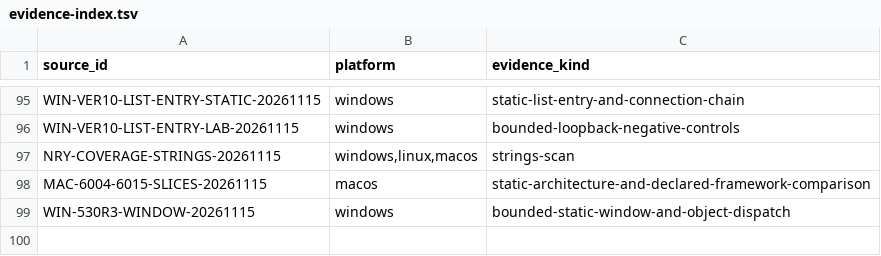
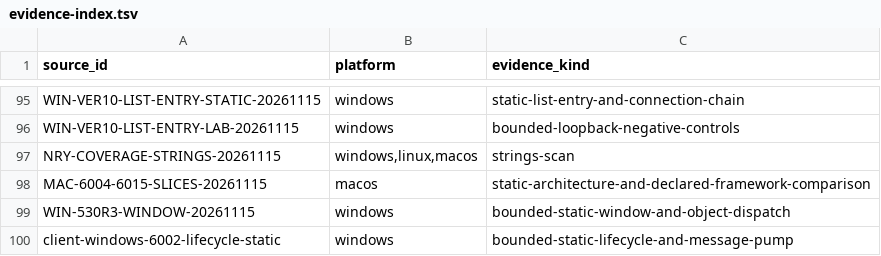
Before and after one commit to squirelworks/Graal_analysis, a TSV file: docs/evidence-index.tsv, drawn as a sheet; only a part is shown, gaps mark what is left out; the diff names each change by its address in the sheet, - before the commit and + after, or states it on an @@ line.

```diff
--- a/docs/evidence-index.tsv
+++ b/docs/evidence-index.tsv
+row 100: client-windows-6002-lifecycle-static | windows | bounded-static-lifecycle-and-message-pump
```
Also changed, not shown: manual/sources.tsv, 4 other files.
